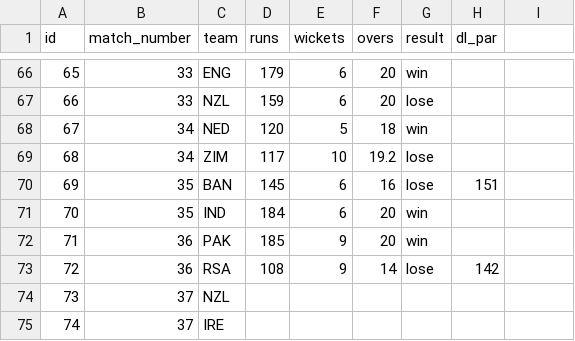
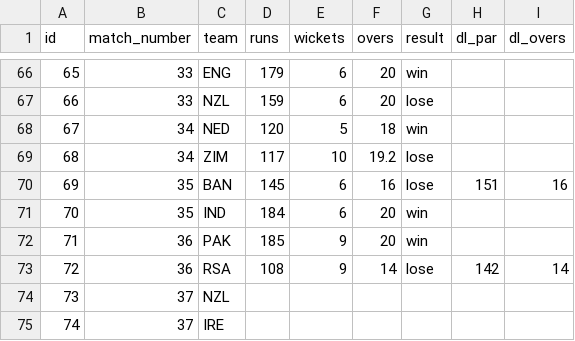
Before and after one commit to ADBond/cricket-competition, a CSV file: competitions/mens_t20_world_cup_2022/data/match_teams.csv, drawn as a sheet; only a part is shown, gaps mark what is left out; the diff names each change by its address in the sheet, - before the commit and + after, or states it on an @@ line.

Commit message:
note dls overs, where applicable

```diff
--- a/competitions/mens_t20_world_cup_2022/data/match_teams.csv
+++ b/competitions/mens_t20_world_cup_2022/data/match_teams.csv
-I1: (empty)
+I1: dl_overs
-I70 (dl_overs): (empty)
+I70 (dl_overs): 16
-I73 (dl_overs): (empty)
+I73 (dl_overs): 14
```
